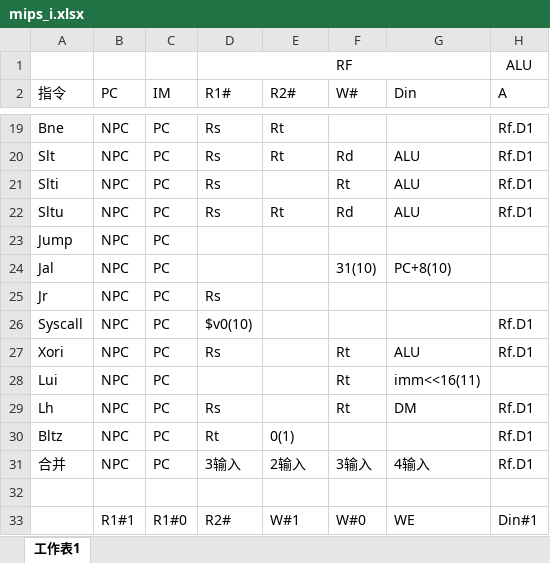
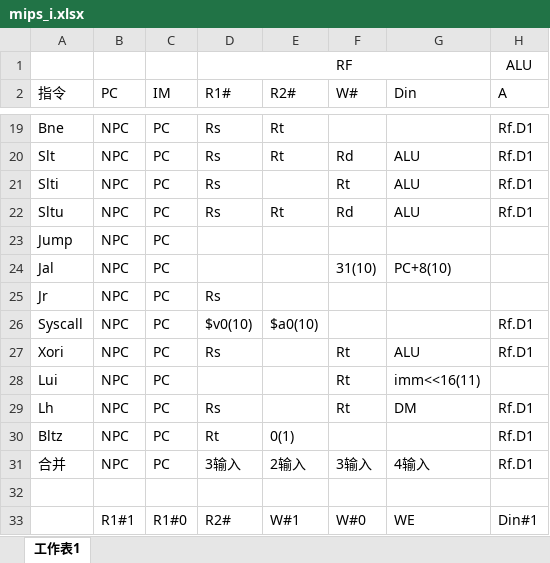
Before and after one commit to AlexanderInHUST/MIPS_CPU_lab, an Excel workbook: mips_i.xlsx, sheet 工作表1, drawn as a sheet; only a part is shown, gaps mark what is left out; values as stored, in another font and other column widths than the file's, no borders; the diff names each change by its address in the sheet, - before the commit and + after, or states it on an @@ line.

```diff
--- a/mips_i.xlsx (sheet 工作表1)
+++ b/mips_i.xlsx (sheet 工作表1)
-E26 (R2#): (empty)
+E26 (R2#): $a0(10)
```
Also changed, not shown: 1 other file.
